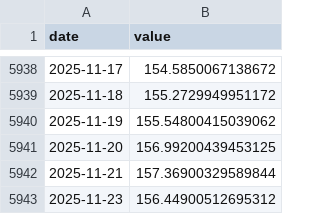
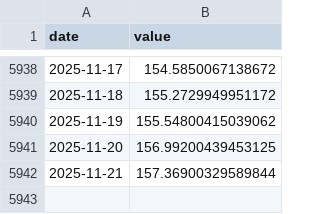
Before and after one commit to eugenferber616-design/Analyse-Pro, a CSV file: data/market/core/USDJPY.csv, drawn as a sheet; only a part is shown, gaps mark what is left out.

```diff
--- a/data/market/core/USDJPY.csv
+++ b/data/market/core/USDJPY.csv
@@ -5942,2 +5942 @@ date,value
 2025-11-21,157.36900329589844
-2025-11-23,156.44900512695312
```
Also changed, not shown: data/market/core/DXY.csv, data/market/core/HYG.csv, 9 other files.
